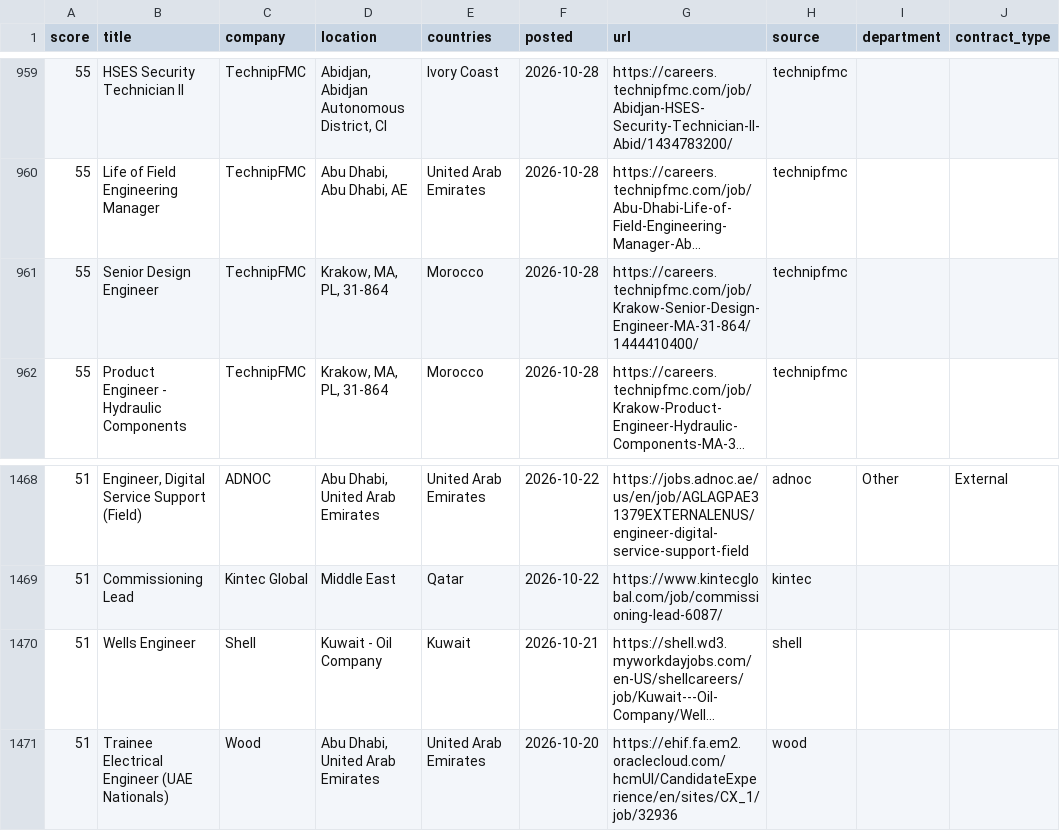
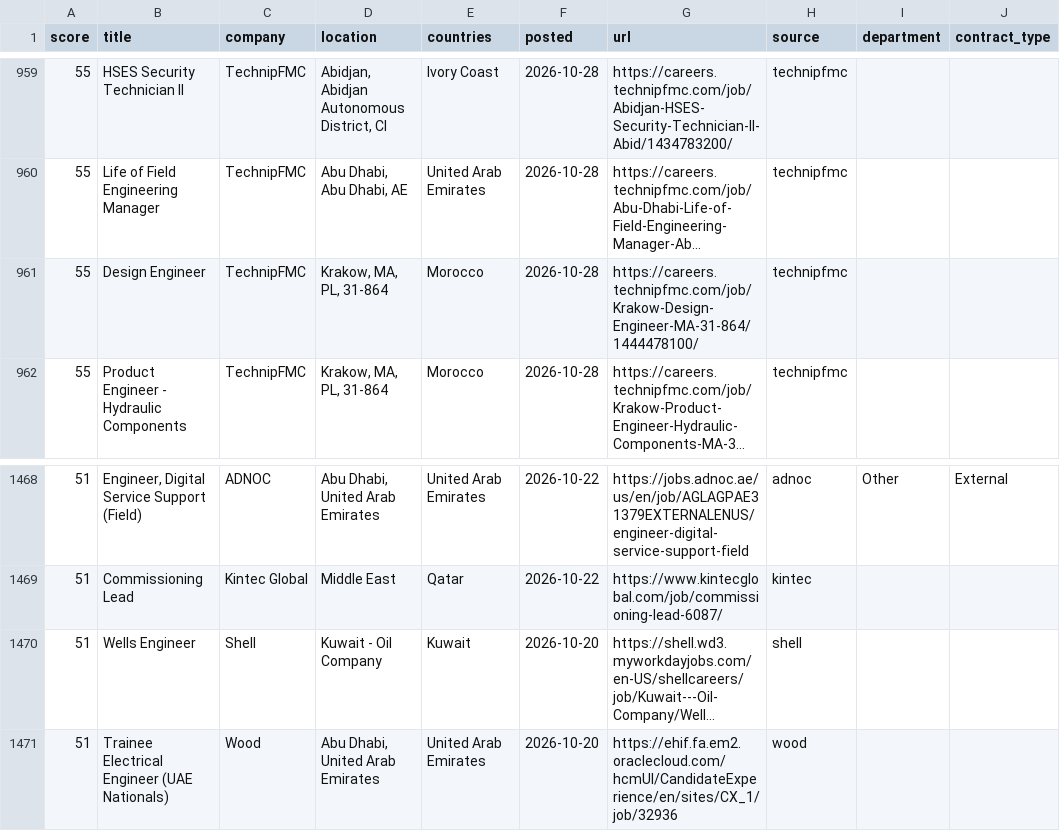
Before and after one commit to Khanmi1973/ogjobs, a CSV file: docs/jobs.csv, drawn as a sheet; only a part is shown, gaps mark what is left out; long unchanged cells end in …; the diff covers the shown part only; the diff names each change by its address in the sheet, - before the commit and + after, or states it on an @@ line.

```diff
--- a/docs/jobs.csv
+++ b/docs/jobs.csv
-B961 (title): Senior Design Engineer
+B961 (title): Design Engineer
-G961 (url): https://careers.technipfmc.com/job/Krakow-Senior-Design-Engineer-MA-31-864/1444410400/
+G961 (url): https://careers.technipfmc.com/job/Krakow-Design-Engineer-MA-31-864/1444478100/
-F1470 (posted): 2026-10-21
+F1470 (posted): 2026-10-20
```
Also changed, not shown: 7 added rows and 7 removed rows elsewhere in this file, 3 other files.
